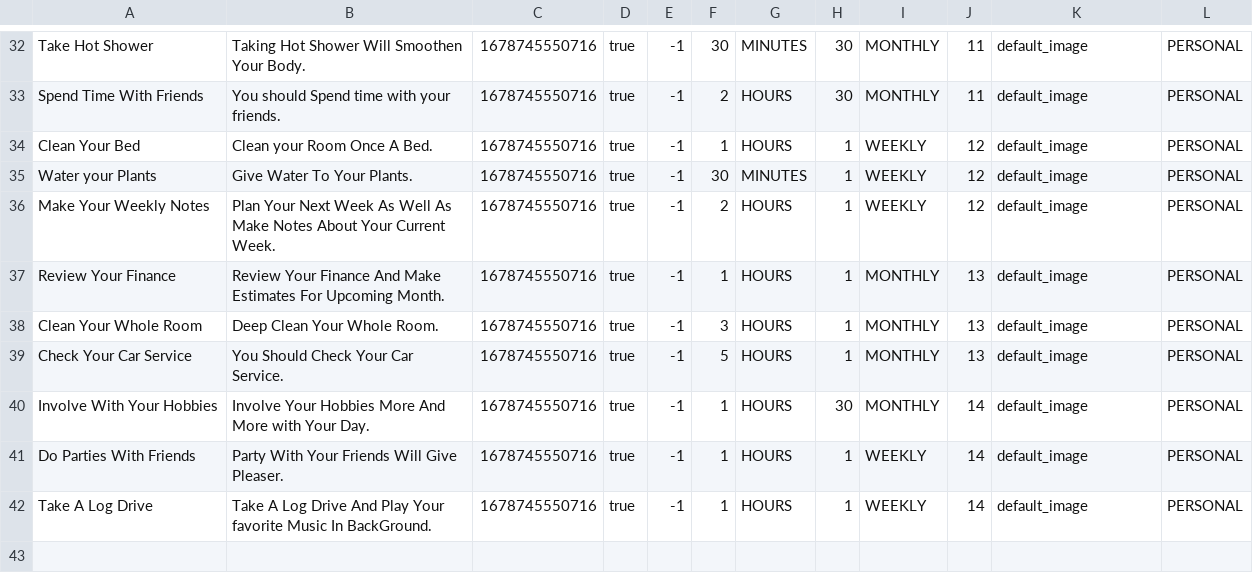
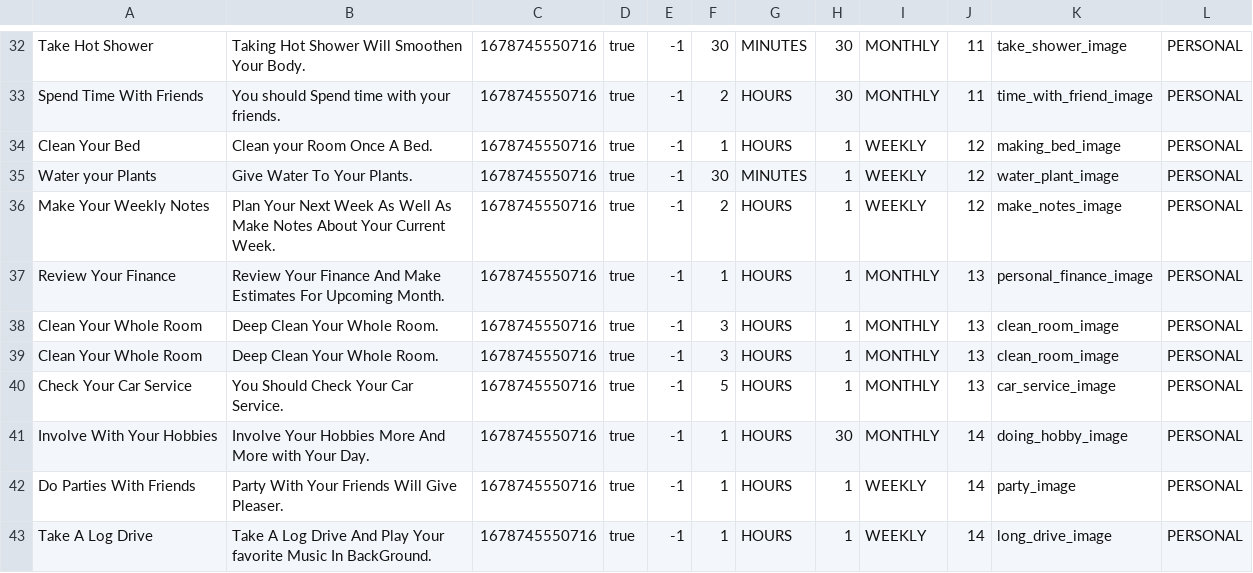
Before and after one commit to stainley/Habit-Tracker, a CSV file: app/src/main/assets/habit.csv, drawn as a sheet; only a part is shown, gaps mark what is left out; addresses are those after the commit; the diff covers the shown part only; the diff names each change by its address in the sheet, - before the commit and + after, or states it on an @@ line.

Commit message:
added images for predefined habits

```diff
--- a/app/src/main/assets/habit.csv
+++ b/app/src/main/assets/habit.csv
-K32: default_image
+K32: take_shower_image
-K33: default_image
+K33: time_with_friend_image
-K34: default_image
+K34: making_bed_image
-K35: default_image
+K35: water_plant_image
-K36: default_image
+K36: make_notes_image
-K37: default_image
+K37: personal_finance_image
-K38: default_image
+K38: clean_room_image
+row 39: Clean Your Whole Room | Deep Clean Your Whole Room. | 1678745550716 | true | -1 | 3 | HOURS | 1 | MONTHLY | 13 | clean_room_image | PERSONAL
-K40: default_image
+K40: car_service_image
-K41: default_image
+K41: doing_hobby_image
-K42: default_image
+K42: party_image
-K43: default_image
+K43: long_drive_image
```
Also changed, not shown: 28 edited cells elsewhere in this file, 3 other files.
